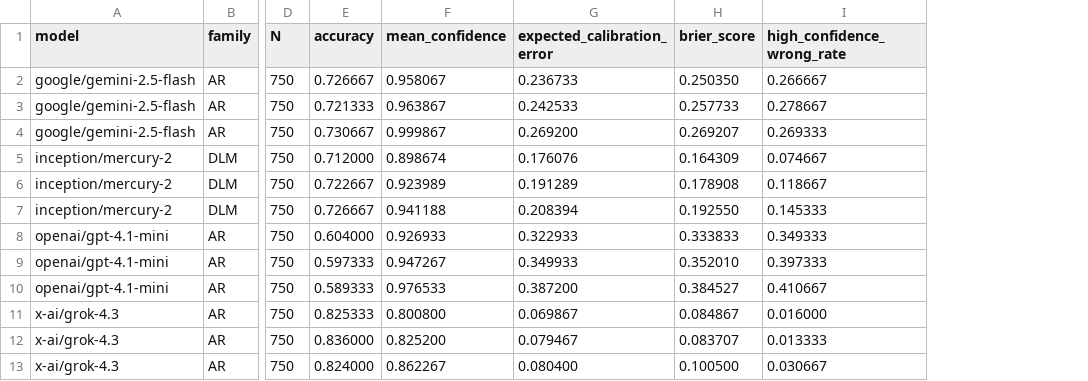
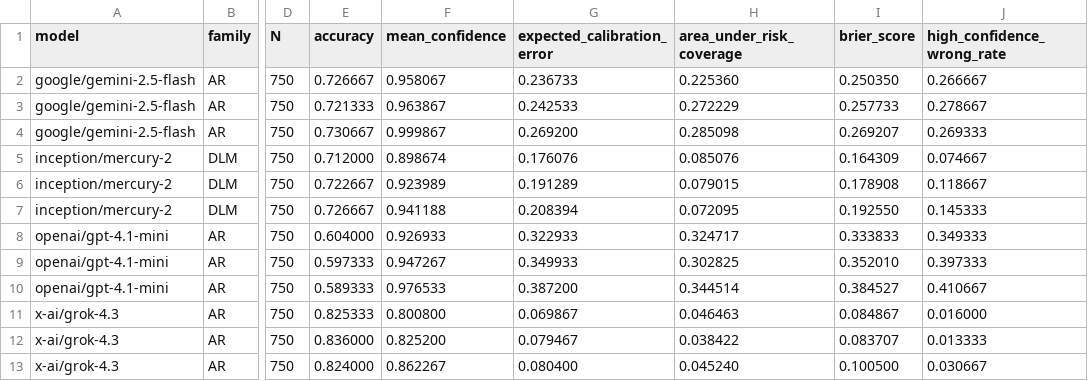
Before and after one commit to EdwardPalacci/Algoverse, a CSV file: paper_assets/tables/table_4_prompt_condition_metrics.csv, drawn as a sheet; only a part is shown, gaps mark what is left out; the diff names each change by its address in the sheet, - before the commit and + after, or states it on an @@ line.

```diff
--- a/paper_assets/tables/table_4_prompt_condition_metrics.csv
+++ b/paper_assets/tables/table_4_prompt_condition_metrics.csv
+column H (area_under_risk_coverage), rows 2-13: 0.225360 | 0.272229 | 0.285098 | 0.085076 | 0.079015 | 0.072095 | 0.324717 | 0.302825 | 0.344514 | 0.046463 | 0.038422 | 0.045240
```
Also changed, not shown: documentation/research_notes/artifact_manifest.csv, paper_assets/tables/table_1_benchmark_specification.csv, 42 other files.
